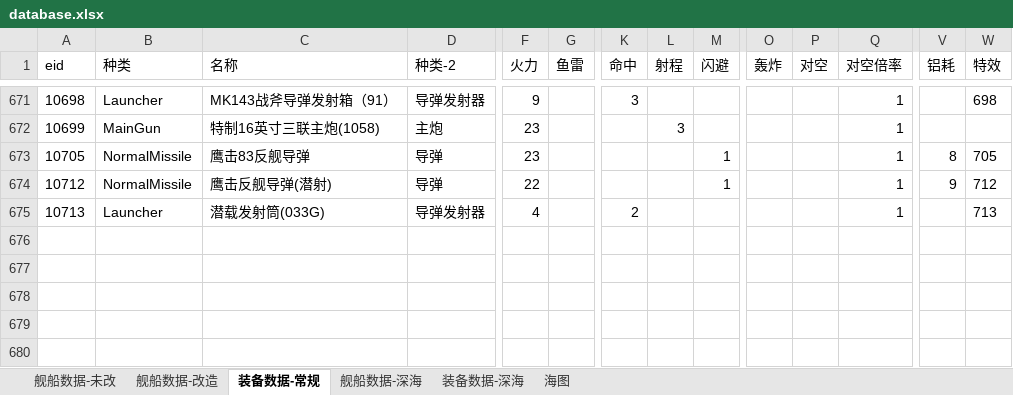
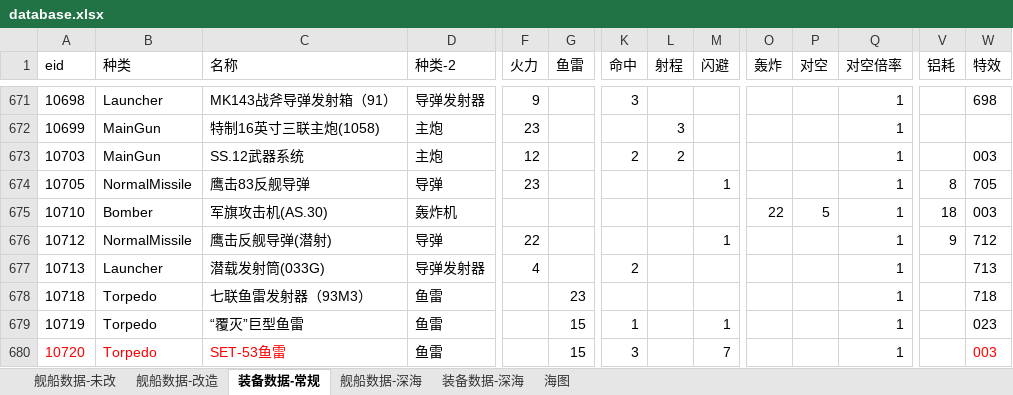
Before and after one commit to YinHeYuanZheng/WSGR_simulation, an Excel workbook: depend/ship/database.xlsx, sheet 装备数据-常规, drawn as a sheet; only a part is shown, gaps mark what is left out; values as stored, in another font and other column widths than the file's, no borders; rows hold the shown columns only; the diff names each change by its address in the sheet, - before the commit and + after, or states it on an @@ line.

```diff
--- a/depend/ship/database.xlsx (sheet 装备数据-常规)
+++ b/depend/ship/database.xlsx (sheet 装备数据-常规)
+row 673: 10703 | MainGun | SS.12武器系统 | 主炮 | 12 |  | 2 | 2 |  |  |  | 1 |  | 003
+row 675: 10710 | Bomber | 军旗攻击机(AS.30) | 轰炸机 |  |  |  |  |  | 22 | 5 | 1 | 18 | 003
+row 678: 10718 | Torpedo | 七联鱼雷发射器（93M3） | 鱼雷 |  | 23 |  |  |  |  |  | 1 |  | 718
+row 679: 10719 | Torpedo | “覆灭”巨型鱼雷 | 鱼雷 |  | 15 | 1 |  | 1 |  |  | 1 |  | 023
+row 680: 10720 | Torpedo | SET-53鱼雷 | 鱼雷 |  | 15 | 3 |  | 7 |  |  | 1 |  | 003
```
Also changed, not shown: 2 other files.
